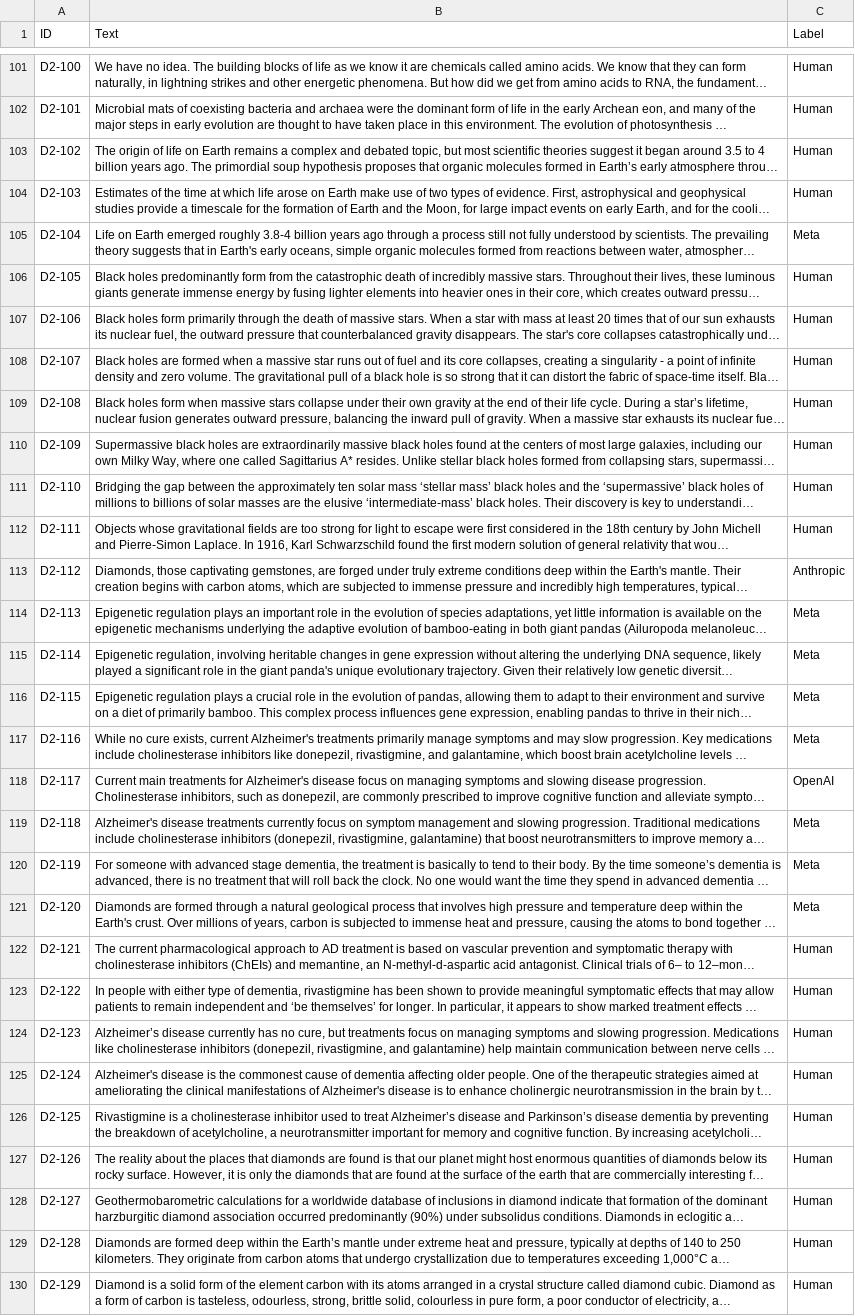
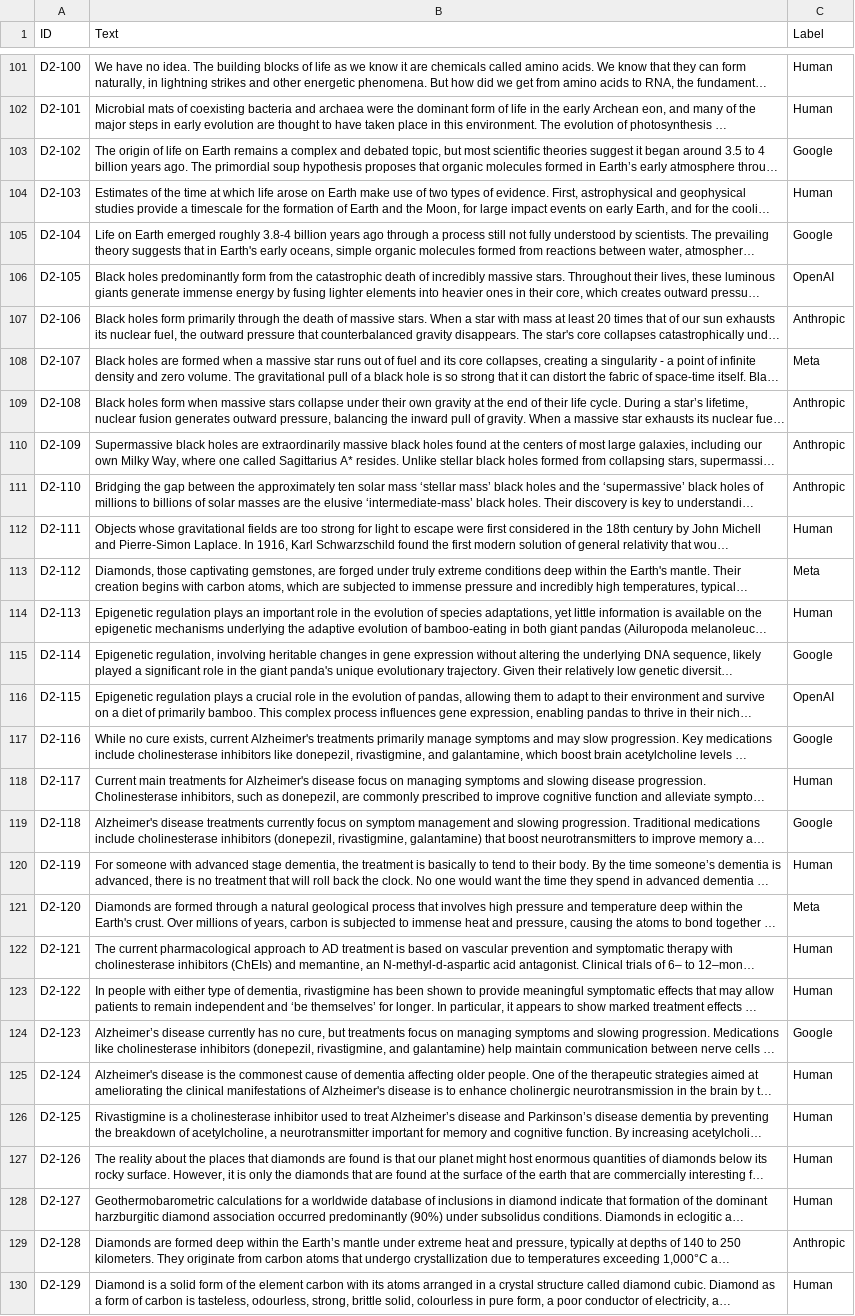
Before and after one commit to hhtomaswt11/HumanVsAI-TextClassifier--AP, a CSV file: Subm1/subm1-g3-MIA-B.csv, drawn as a sheet; only a part is shown, gaps mark what is left out; long unchanged cells end in …; the diff covers the shown part only; the diff names each change by its address in the sheet, - before the commit and + after, or states it on an @@ line.

```diff
--- a/Subm1/subm1-g3-MIA-B.csv
+++ b/Subm1/subm1-g3-MIA-B.csv
-C103 (Label): Human
+C103 (Label): Google
-C105 (Label): Meta
+C105 (Label): Google
-C106 (Label): Human
+C106 (Label): OpenAI
-C107 (Label): Human
+C107 (Label): Anthropic
-C108 (Label): Human
+C108 (Label): Meta
-C109:C111 (Label): Human
+C109:C111 (Label): Anthropic
-C113 (Label): Anthropic
+C113 (Label): Meta
-C114 (Label): Meta
+C114 (Label): Human
-C115 (Label): Meta
+C115 (Label): Google
-C116 (Label): Meta
+C116 (Label): OpenAI
-C117 (Label): Meta
+C117 (Label): Google
-C118 (Label): OpenAI
+C118 (Label): Human
-C119 (Label): Meta
+C119 (Label): Google
-C120 (Label): Meta
+C120 (Label): Human
-C124 (Label): Human
+C124 (Label): Google
-C129 (Label): Human
+C129 (Label): Anthropic
```
Also changed, not shown: 74 edited cells elsewhere in this file, 9 other files.
